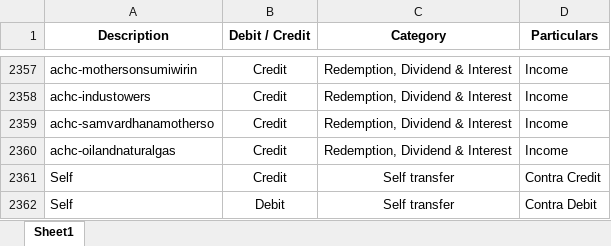
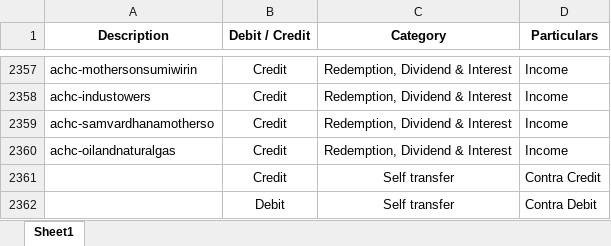
Before and after one commit to Sanchay-T/beta_testers_ca, an Excel workbook: backend/Final_Category.xlsx, sheet Sheet1, drawn as a sheet; only a part is shown, gaps mark what is left out; values as stored, in another font and other column widths than the file's, no borders; the diff names each change by its address in the sheet, - before the commit and + after, or states it on an @@ line.

```diff
--- a/backend/Final_Category.xlsx (sheet Sheet1)
+++ b/backend/Final_Category.xlsx (sheet Sheet1)
-A2361:A2362 (Description): Self
+A2361:A2362 (Description): (empty)
```
Also changed, not shown: 2 other files.
